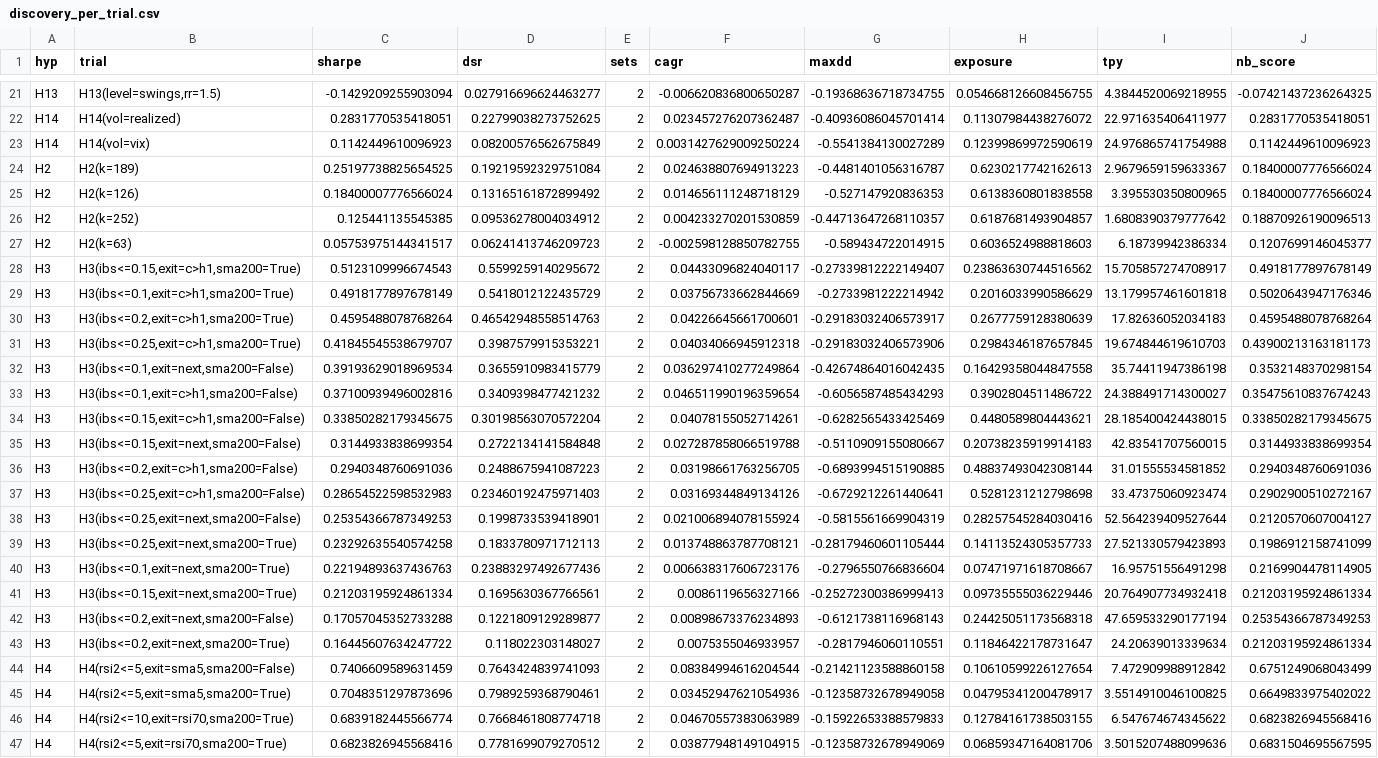
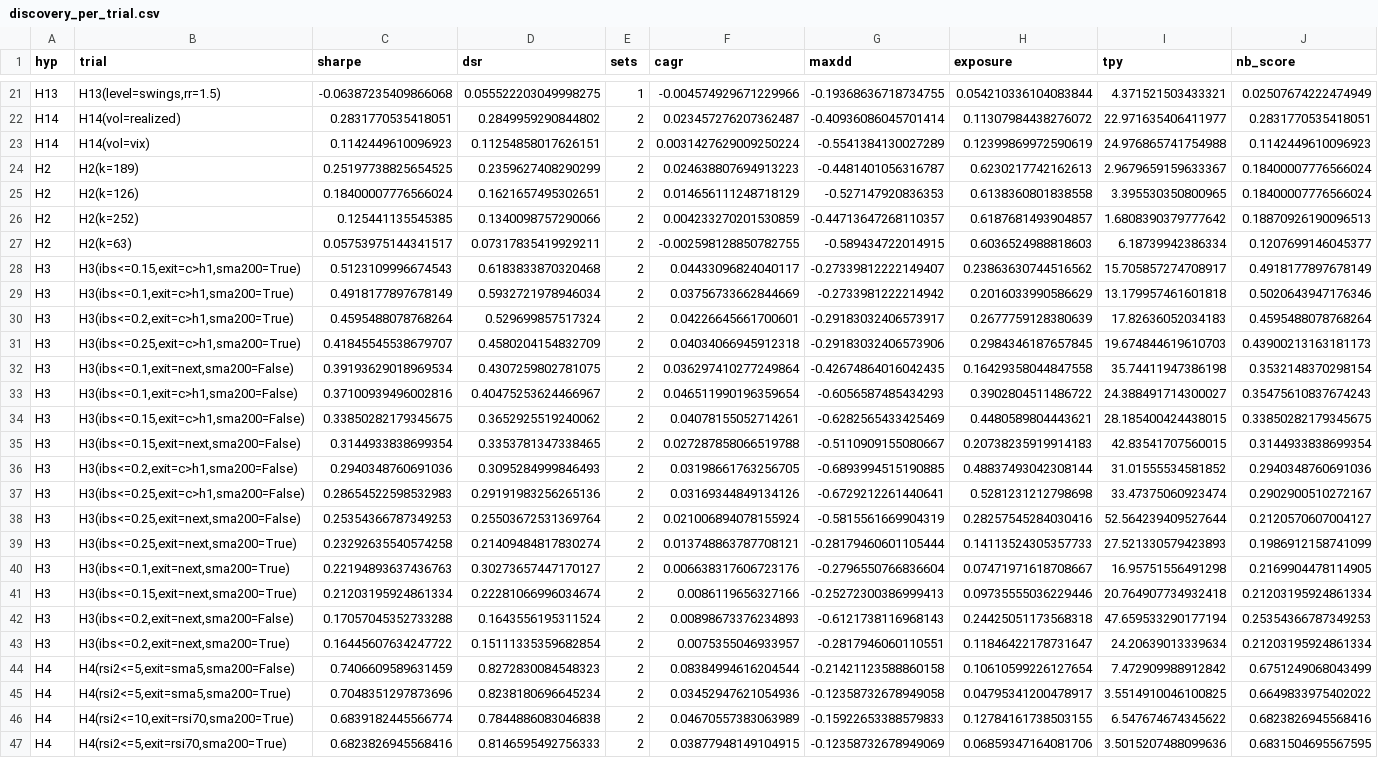
Before and after one commit to omiros16/omiros16, a CSV file: trading-bot/research/results/discovery_per_trial.csv, drawn as a sheet; only a part is shown, gaps mark what is left out; the diff covers the shown part only; the diff names each change by its address in the sheet, - before the commit and + after, or states it on an @@ line.

```diff
--- a/trading-bot/research/results/discovery_per_trial.csv
+++ b/trading-bot/research/results/discovery_per_trial.csv
-C21 (sharpe): -0.1429209255903094
+C21 (sharpe): -0.06387235409866068
-D21 (dsr): 0.027916696624463277
+D21 (dsr): 0.055522203049998275
-E21 (sets): 2
+E21 (sets): 1
-F21 (cagr): -0.006620836800650287
+F21 (cagr): -0.004574929671229966
-H21 (exposure): 0.054668126608456755
+H21 (exposure): 0.054210336104083844
-I21 (tpy): 4.3844520069218955
+I21 (tpy): 4.371521503433321
-J21 (nb_score): -0.07421437236264325
+J21 (nb_score): 0.02507674222474949
-D22 (dsr): 0.22799038273752625
+D22 (dsr): 0.2849959290844802
-D23 (dsr): 0.08200576562675849
+D23 (dsr): 0.11254858017626151
-D24 (dsr): 0.19219592329751084
+D24 (dsr): 0.2359627408290299
-D25 (dsr): 0.13165161872899492
+D25 (dsr): 0.1621657495302651
-D26 (dsr): 0.09536278004034912
+D26 (dsr): 0.1340098757290066
-D27 (dsr): 0.06241413746209723
+D27 (dsr): 0.07317835419929211
-D28 (dsr): 0.5599259140295672
+D28 (dsr): 0.6183833870320468
-D29 (dsr): 0.5418012122435729
+D29 (dsr): 0.5932721978946034
-D30 (dsr): 0.46542948558514763
+D30 (dsr): 0.529699857517324
-D31 (dsr): 0.3987579915353221
+D31 (dsr): 0.4580204154832709
-D32 (dsr): 0.3655910983415779
+D32 (dsr): 0.4307259802781075
-D33 (dsr): 0.3409398477421232
+D33 (dsr): 0.40475253624466967
-D34 (dsr): 0.30198563070572204
+D34 (dsr): 0.3652925519240062
-D35 (dsr): 0.2722134141584848
+D35 (dsr): 0.3353781347338465
-D36 (dsr): 0.2488675941087223
+D36 (dsr): 0.3095284999846493
-D37 (dsr): 0.23460192475971403
+D37 (dsr): 0.29191983256265136
-D38 (dsr): 0.1998733539418901
+D38 (dsr): 0.25503672531369764
-D39 (dsr): 0.1833780971712113
+D39 (dsr): 0.21409484817830274
-D40 (dsr): 0.23883297492677436
+D40 (dsr): 0.30273657447170127
-D41 (dsr): 0.1695630367766561
+D41 (dsr): 0.22281066996034674
-D42 (dsr): 0.1221809129289877
+D42 (dsr): 0.1643556195311524
-D43 (dsr): 0.118022303148027
+D43 (dsr): 0.15111335359682854
-D44 (dsr): 0.7643424839741093
+D44 (dsr): 0.8272830084548323
-D45 (dsr): 0.7989259368790461
+D45 (dsr): 0.8238180696645234
-D46 (dsr): 0.7668461808774718
+D46 (dsr): 0.7844886083046838
-D47 (dsr): 0.7781699079270512
+D47 (dsr): 0.8146595492756333
```
Also changed, not shown: 105 edited cells elsewhere in this file, trading-bot/research/results/discovery_summary.csv, trading-bot/research/results/holdout.csv, 38 other files.
